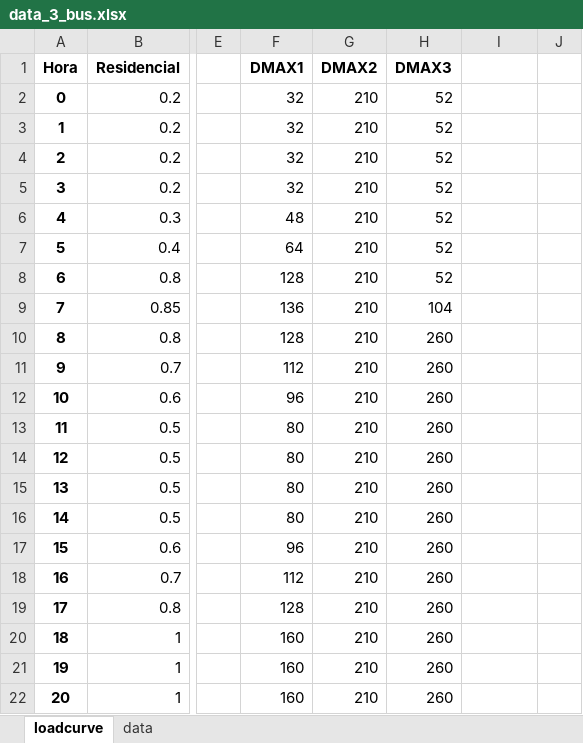
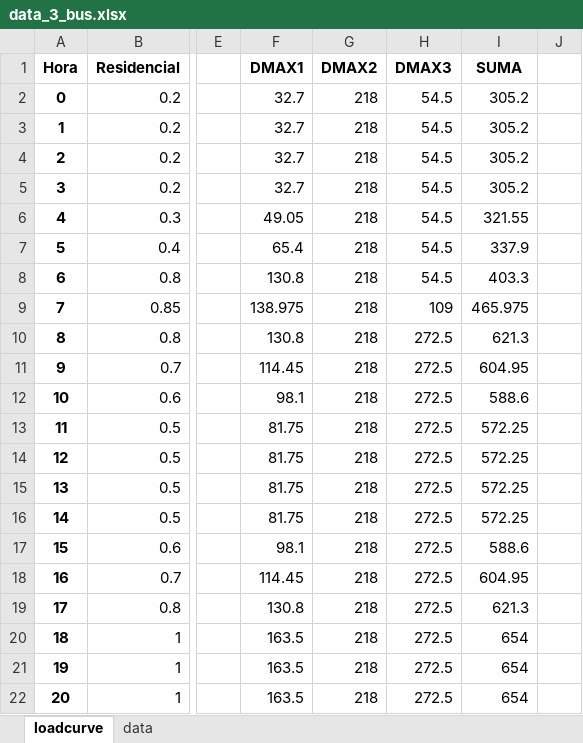
Before and after one commit to ignacio3009/SIPS-V2, an Excel workbook: data_3_bus.xlsx, sheet loadcurve, drawn as a sheet; only a part is shown, gaps mark what is left out; values as stored, in another font and other column widths than the file's, no borders; charts and pictures not drawn; the diff covers the shown part only; the diff names each change by its address in the sheet, - before the commit and + after, or states it on an @@ line.

```diff
--- a/data_3_bus.xlsx (sheet loadcurve)
+++ b/data_3_bus.xlsx (sheet loadcurve)
-I1: (empty)
+I1: SUMA
-F2:F5 (DMAX1): 32
+F2:F5 (DMAX1): 32.7
-G2:G22 (DMAX2): 210
+G2:G22 (DMAX2): 218
-H2:H8 (DMAX3): 52
+H2:H8 (DMAX3): 54.5
-I2:I5 (SUMA): (empty)
+I2:I5 (SUMA): 305.2
-F6 (DMAX1): 48
+F6 (DMAX1): 49.05
-I6 (SUMA): (empty)
+I6 (SUMA): 321.55
-F7 (DMAX1): 64
+F7 (DMAX1): 65.4
-I7 (SUMA): (empty)
+I7 (SUMA): 337.9
-F8 (DMAX1): 128
+F8 (DMAX1): 130.8
-I8 (SUMA): (empty)
+I8 (SUMA): 403.3
-F9 (DMAX1): 136
+F9 (DMAX1): 138.975
-H9 (DMAX3): 104
+H9 (DMAX3): 109
-I9 (SUMA): (empty)
+I9 (SUMA): 465.975
-F10 (DMAX1): 128
+F10 (DMAX1): 130.8
-H10:H22 (DMAX3): 260
+H10:H22 (DMAX3): 272.5
-I10 (SUMA): (empty)
+I10 (SUMA): 621.3
-F11 (DMAX1): 112
+F11 (DMAX1): 114.45
-I11 (SUMA): (empty)
+I11 (SUMA): 604.95
-F12 (DMAX1): 96
+F12 (DMAX1): 98.1
-I12 (SUMA): (empty)
+I12 (SUMA): 588.6
-F13:F16 (DMAX1): 80
+F13:F16 (DMAX1): 81.75
-I13:I16 (SUMA): (empty)
+I13:I16 (SUMA): 572.25
-F17 (DMAX1): 96
+F17 (DMAX1): 98.1
-I17 (SUMA): (empty)
+I17 (SUMA): 588.6
-F18 (DMAX1): 112
+F18 (DMAX1): 114.45
-I18 (SUMA): (empty)
+I18 (SUMA): 604.95
-F19 (DMAX1): 128
+F19 (DMAX1): 130.8
-I19 (SUMA): (empty)
+I19 (SUMA): 621.3
-F20:F22 (DMAX1): 160
+F20:F22 (DMAX1): 163.5
-I20:I22 (SUMA): (empty)
+I20:I22 (SUMA): 654
```
Also changed, not shown: 12 edited cells elsewhere in this sheet, sheet data, charts or pictures, 25 other files.
